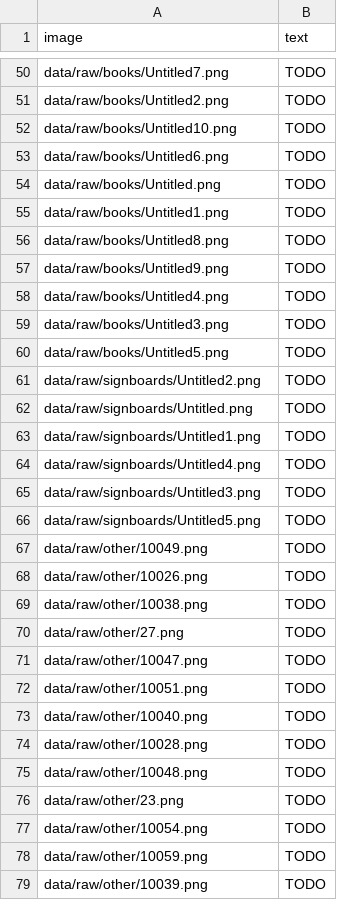
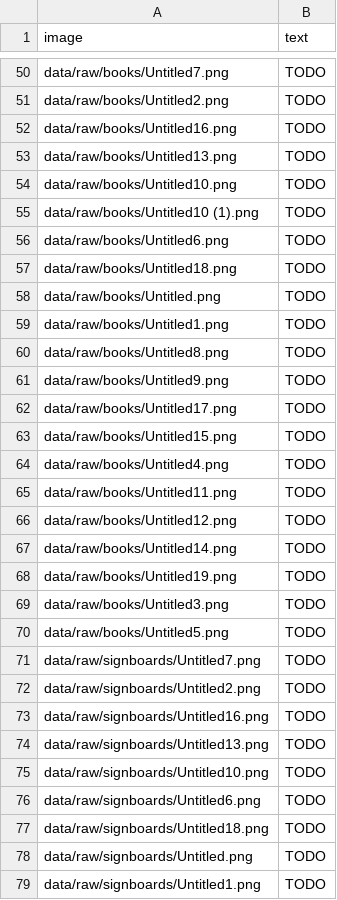
Before and after one commit to sumair789-lgtm/urdu-ocr-codesaviours-si26--Sumair-, a CSV file: labels.csv, drawn as a sheet; only a part is shown, gaps mark what is left out; the shorter side is filled out with more unchanged rows; the diff covers the shown part only.

Commit message:
Add files via upload

```diff
--- a/labels.csv
+++ b/labels.csv
@@ -51,4 +51,8 @@ data/raw/books/Untitled7.png,TODO
 data/raw/books/Untitled2.png,TODO
+data/raw/books/Untitled16.png,TODO
+data/raw/books/Untitled13.png,TODO
 data/raw/books/Untitled10.png,TODO
+data/raw/books/Untitled10 (1).png,TODO
 data/raw/books/Untitled6.png,TODO
+data/raw/books/Untitled18.png,TODO
 data/raw/books/Untitled.png,TODO
@@ -57,6 +61,18 @@ data/raw/books/Untitled8.png,TODO
 data/raw/books/Untitled9.png,TODO
+data/raw/books/Untitled17.png,TODO
+data/raw/books/Untitled15.png,TODO
 data/raw/books/Untitled4.png,TODO
+data/raw/books/Untitled11.png,TODO
+data/raw/books/Untitled12.png,TODO
+data/raw/books/Untitled14.png,TODO
+data/raw/books/Untitled19.png,TODO
 data/raw/books/Untitled3.png,TODO
 data/raw/books/Untitled5.png,TODO
+data/raw/signboards/Untitled7.png,TODO
 data/raw/signboards/Untitled2.png,TODO
+data/raw/signboards/Untitled16.png,TODO
+data/raw/signboards/Untitled13.png,TODO
+data/raw/signboards/Untitled10.png,TODO
+data/raw/signboards/Untitled6.png,TODO
+data/raw/signboards/Untitled18.png,TODO
 data/raw/signboards/Untitled.png,TODO
```
Also changed, not shown: 8 added rows elsewhere in this file.
